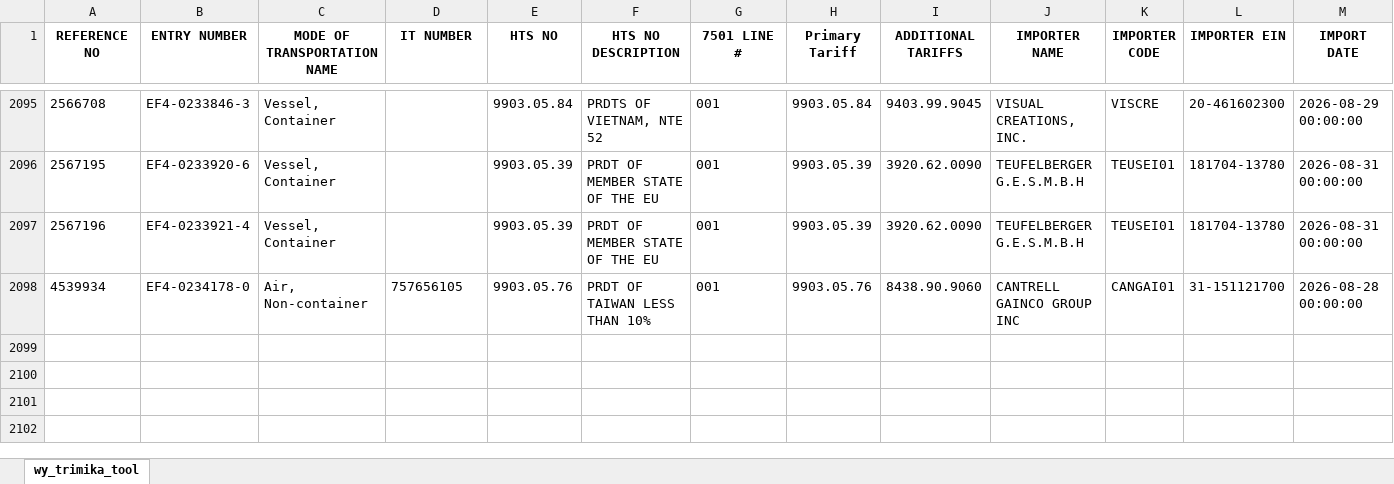
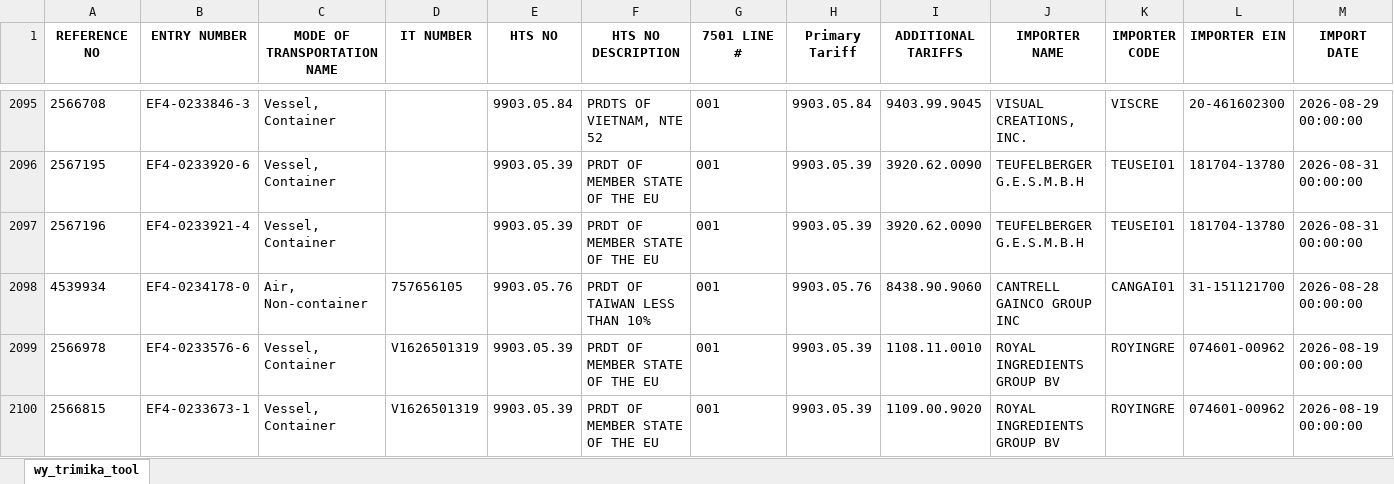
Before and after one commit to iffinc-ga/hts_search_tool, an Excel workbook: trimika_data.xlsx, sheet wy_trimika_tool, drawn as a sheet; only a part is shown, gaps mark what is left out; values as stored, in another font and other column widths than the file's, no borders; rows hold the shown columns only; the diff names each change by its address in the sheet, - before the commit and + after, or states it on an @@ line.

Commit message:
Append trimika data — 2 new rows, 2099 total

```diff
--- a/trimika_data.xlsx (sheet wy_trimika_tool)
+++ b/trimika_data.xlsx (sheet wy_trimika_tool)
+row 2099: 2566978 | EF4-0233576-6 | Vessel, Container | V1626501319 | 9903.05.39 | PRDT OF MEMBER STATE OF THE EU | 001 | 9903.05.39 | 1108.11.0010 | ROYAL INGREDIENTS GROUP BV | ROYINGRE | 074601-00962 | 2026-08-19 00:00:00
+row 2100: 2566815 | EF4-0233673-1 | Vessel, Container | V1626501319 | 9903.05.39 | PRDT OF MEMBER STATE OF THE EU | 001 | 9903.05.39 | 1109.00.9020 | ROYAL INGREDIENTS GROUP BV | ROYINGRE | 074601-00962 | 2026-08-19 00:00:00
```
